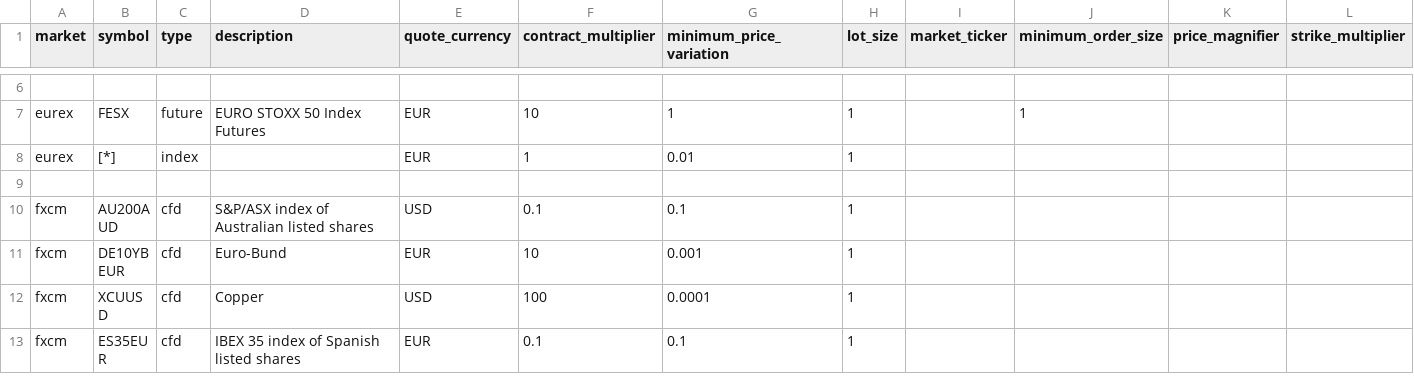
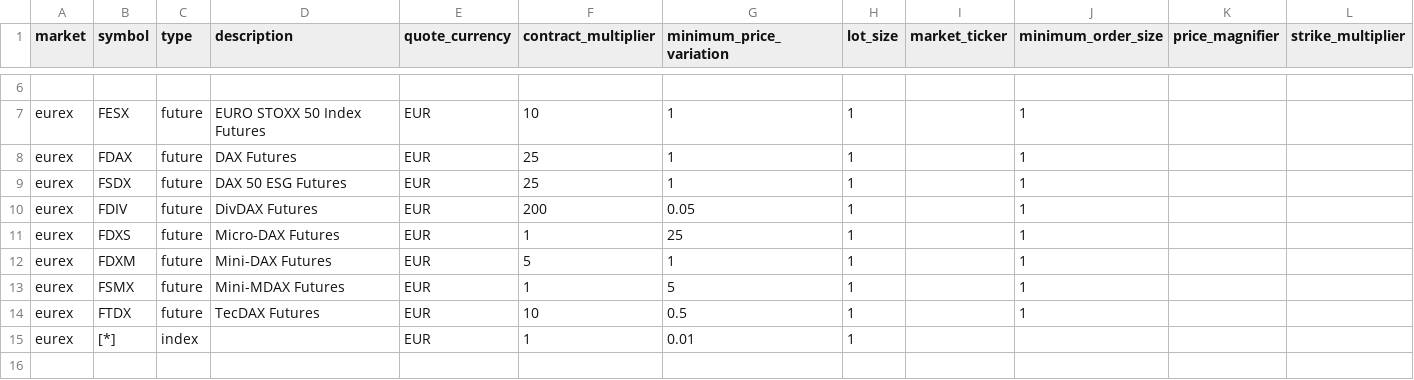
Before and after one commit to bryan01993/QuantConnectProjectGit, a CSV file: data/symbol-properties/symbol-properties-database.csv, drawn as a sheet; only a part is shown, gaps mark what is left out; the shorter side is filled out with more unchanged rows.

```diff
--- a/data/symbol-properties/symbol-properties-database.csv
+++ b/data/symbol-properties/symbol-properties-database.csv
@@ -7,2 +7,9 @@ market,symbol,type,description,quote_currency,contract_multiplier,minimum_price_
 eurex,FESX,future,EURO STOXX 50 Index Futures,EUR,10,1,1,,1
+eurex,FDAX,future,DAX Futures,EUR,25,1,1,,1
+eurex,FSDX,future,DAX 50 ESG Futures,EUR,25,1,1,,1
+eurex,FDIV,future,DivDAX Futures,EUR,200,0.05,1,,1
+eurex,FDXS,future,Micro-DAX Futures,EUR,1,25,1,,1
+eurex,FDXM,future,Mini-DAX Futures,EUR,5,1,1,,1
+eurex,FSMX,future,Mini-MDAX Futures,EUR,1,5,1,,1
+eurex,FTDX,future,TecDAX Futures,EUR,10,0.5,1,,1
 eurex,[*],index,,EUR,1,0.01,1
```
Also changed, not shown: 5 other files.
